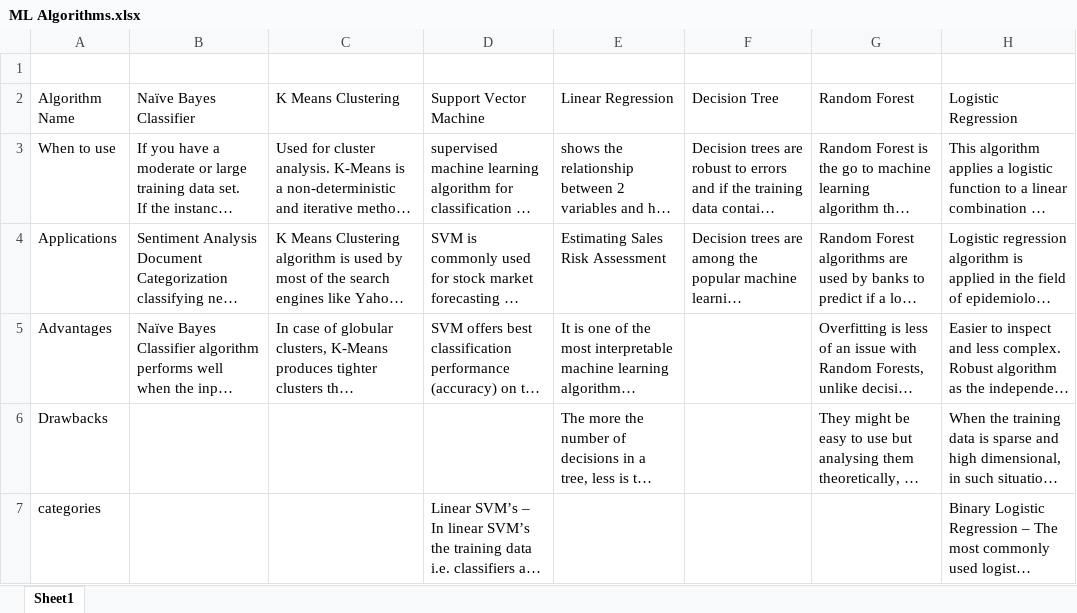
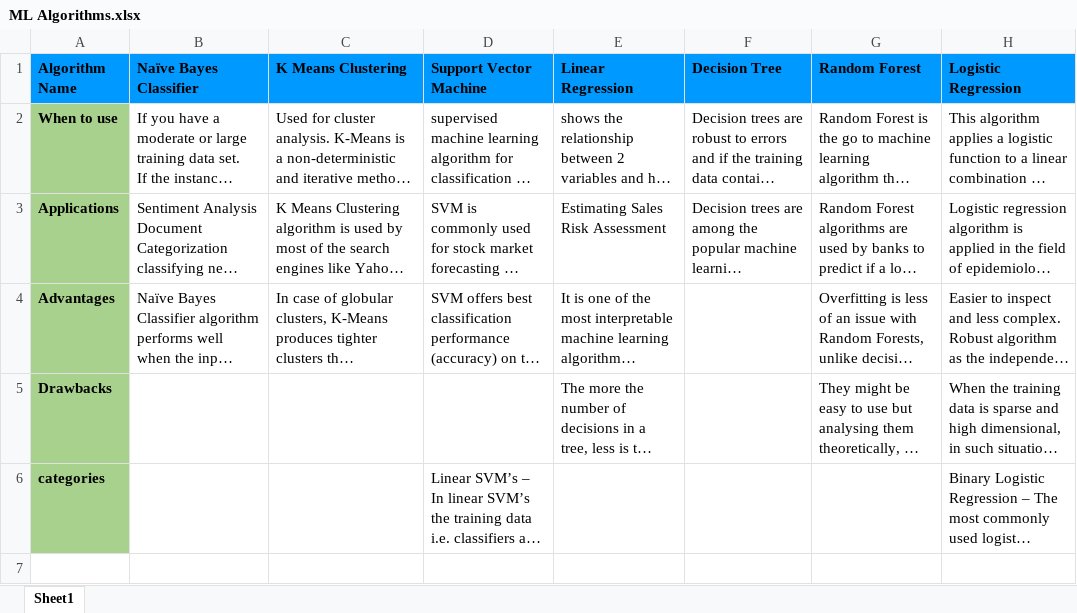
Before and after one commit to GourBera/Classes, an Excel workbook: ML Algorithms.xlsx, sheet Sheet1, drawn as a sheet; long unchanged cells end in …; values as stored, in another font and other column widths than the file's, no borders; removed rows and columns are numbered as before the commit, all else as after; the diff names each change by its address in the sheet, - before the commit and + after, or states it on an @@ line.

Commit message:
File updated

```diff
--- a/ML Algorithms.xlsx (sheet Sheet1)
+++ b/ML Algorithms.xlsx (sheet Sheet1)
-row 1: (empty)
@@ A1:H1 bold: off → on, fill: none → #0099FF @@
@@ A2:A6 fill: none → #A9D18E, bold: off → on @@
```
